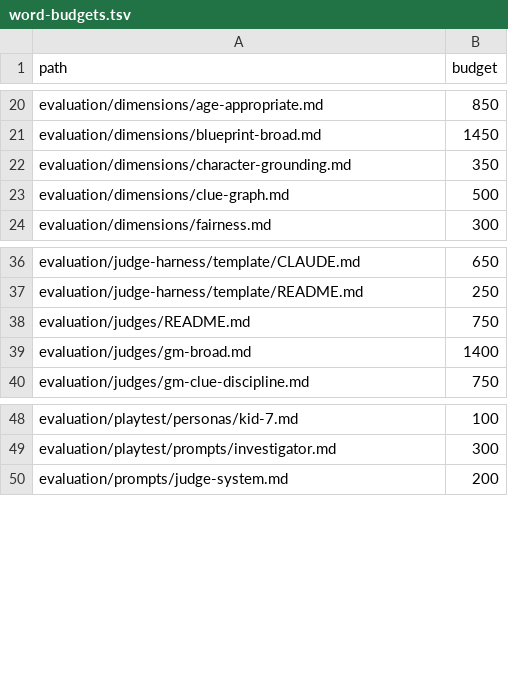
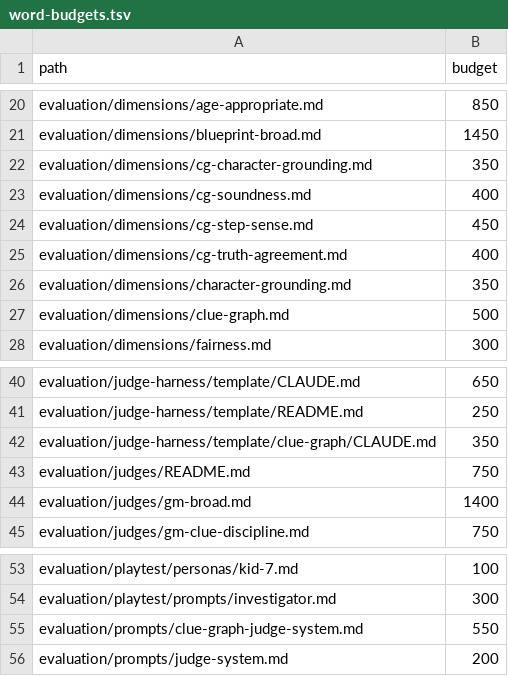
Before and after one commit to dinoderek/Mystery2, a TSV file: docs/word-budgets.tsv, drawn as a sheet; only a part is shown, gaps mark what is left out; the diff names each change by its address in the sheet, - before the commit and + after, or states it on an @@ line.

```diff
--- a/docs/word-budgets.tsv
+++ b/docs/word-budgets.tsv
+row 22: evaluation/dimensions/cg-character-grounding.md | 350
+row 23: evaluation/dimensions/cg-soundness.md | 400
+row 24: evaluation/dimensions/cg-step-sense.md | 450
+row 25: evaluation/dimensions/cg-truth-agreement.md | 400
+row 42: evaluation/judge-harness/template/clue-graph/CLAUDE.md | 350
+row 55: evaluation/prompts/clue-graph-judge-system.md | 550
```
Also changed, not shown: 37 other files.
